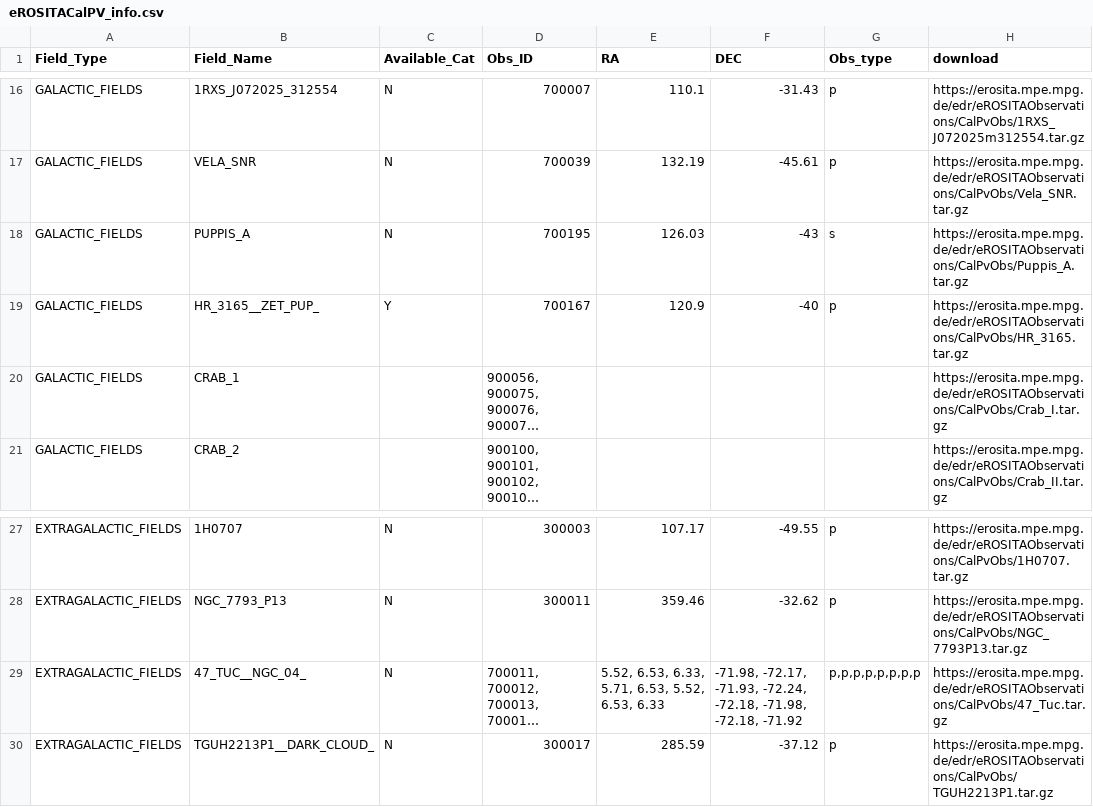
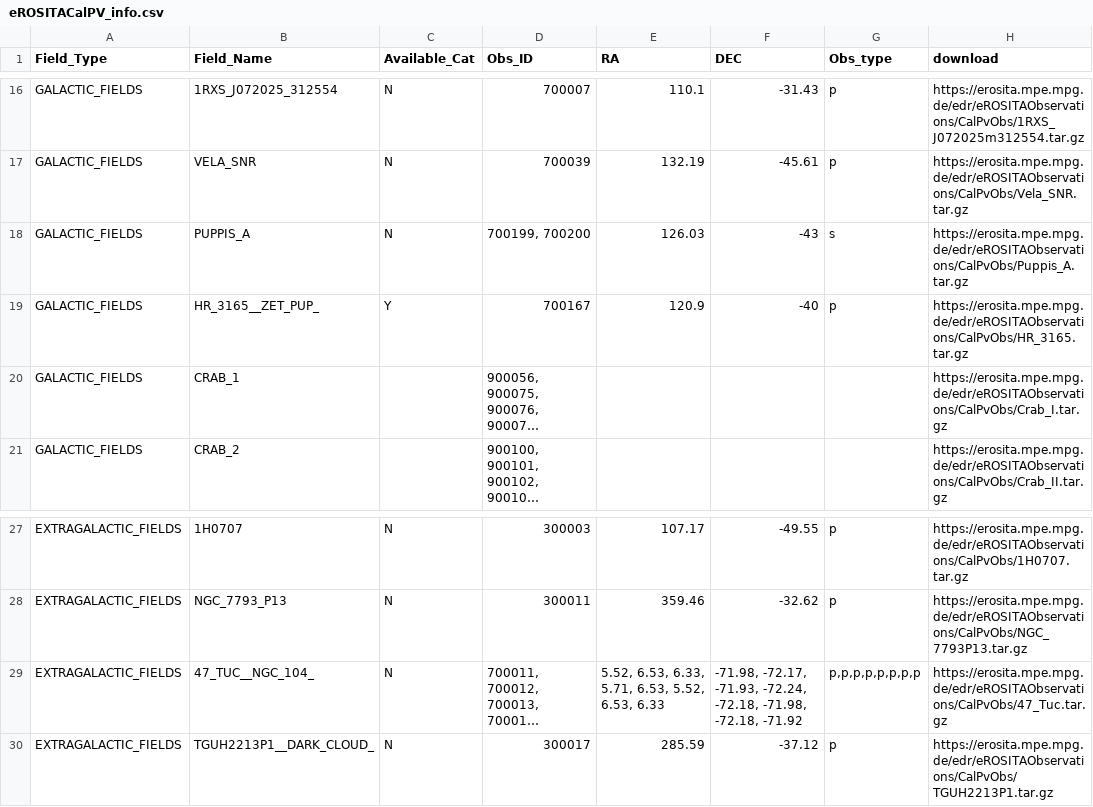
Before and after one commit to DavidT3/DAXA, a CSV file: daxa/files/eROSITACalPV_info.csv, drawn as a sheet; only a part is shown, gaps mark what is left out; long unchanged cells end in …; the diff names each change by its address in the sheet, - before the commit and + after, or states it on an @@ line.

Commit message:
Getting all the info for fetch_obs_info function

```diff
--- a/daxa/files/eROSITACalPV_info.csv
+++ b/daxa/files/eROSITACalPV_info.csv
-D18 (Obs_ID): 700195
+D18 (Obs_ID): 700199, 700200
-B29 (Field_Name): 47_TUC__NGC_04_
+B29 (Field_Name): 47_TUC__NGC_104_
```
Also changed, not shown: 2 other files.
